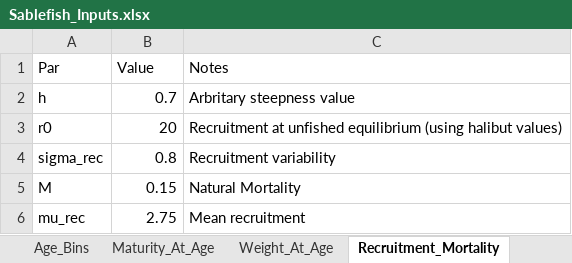
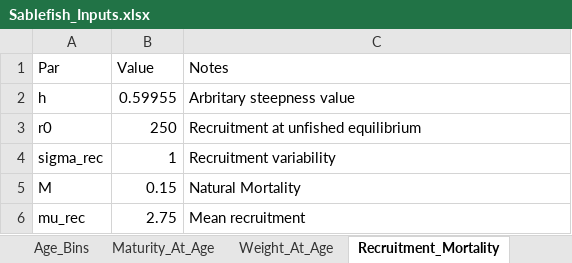
Before and after one commit to chengmatt/State_Space_Selex_Sim, an Excel workbook: input/Sablefish_Inputs.xlsx, sheet Recruitment_Mortality, drawn as a sheet; values as stored, in another font and other column widths than the file's, no borders; the diff names each change by its address in the sheet, - before the commit and + after, or states it on an @@ line.

```diff
--- a/input/Sablefish_Inputs.xlsx (sheet Recruitment_Mortality)
+++ b/input/Sablefish_Inputs.xlsx (sheet Recruitment_Mortality)
-B2 (Value): 0.7
+B2 (Value): 0.59955
-B3 (Value): 20
+B3 (Value): 250
-C3 (Notes): …unfished equilibrium (using halibut values)
+C3 (Notes): …unfished equilibrium
-B4 (Value): 0.8
+B4 (Value): 1
```
Also changed, not shown: sheet Controls, 9 other files.
